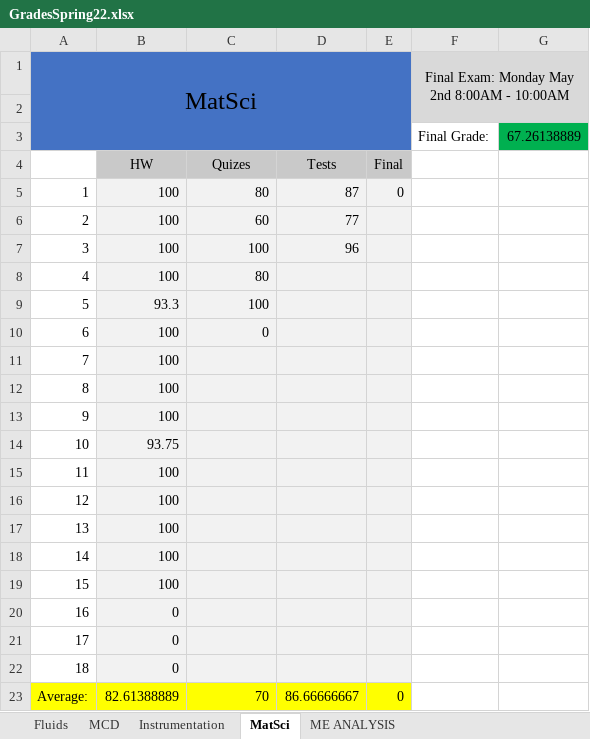
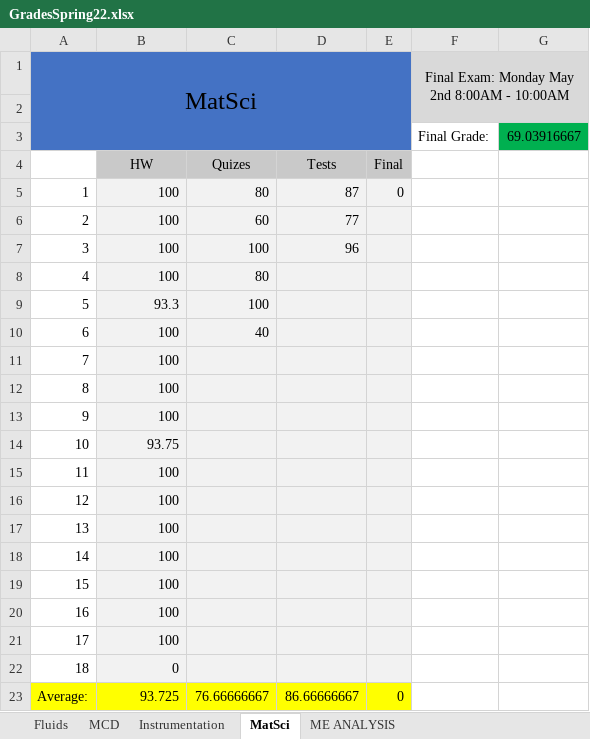
Before and after one commit to TheJus10Dyer/10, an Excel workbook: School/GradesSpring22.xlsx, sheet MatSci, drawn as a sheet; values as stored, in another font and other column widths than the file's, no borders; the diff names each change by its address in the sheet, - before the commit and + after, or states it on an @@ line.

```diff
--- a/School/GradesSpring22.xlsx (sheet MatSci)
+++ b/School/GradesSpring22.xlsx (sheet MatSci)
-G3: 67.26138889
+G3: 69.03916667
-C10: 0
+C10: 40
-B20:B21: 0
+B20:B21: 100
-B23: 82.61388889
+B23: 93.725
-C23: 70
+C23: 76.66666667
```
Also changed, not shown: sheet Fluids, sheet Instrumentation, sheet ME ANALYSIS.
